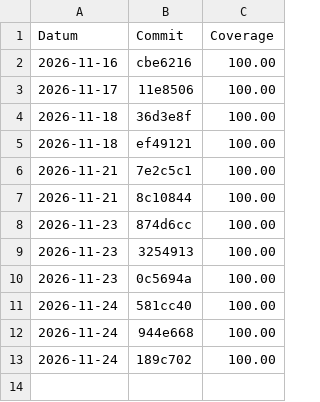
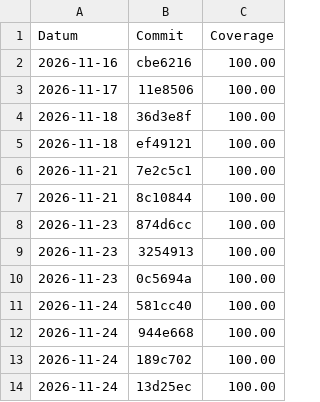
Before and after one commit to okurshike/450-tictactest-mvk, a CSV file: branch-coverage-history.csv, drawn as a sheet.

```diff
--- a/branch-coverage-history.csv
+++ b/branch-coverage-history.csv
@@ -13 +13,2 @@ Datum,Commit,Coverage
 2026-11-24,189c702,100.00
+2026-11-24,13d25ec,100.00
```
